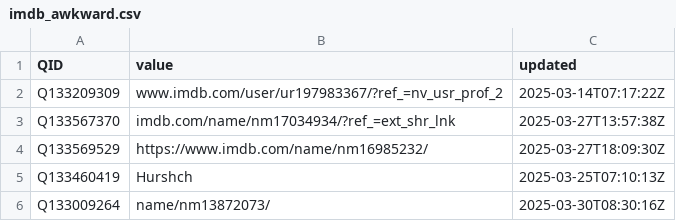
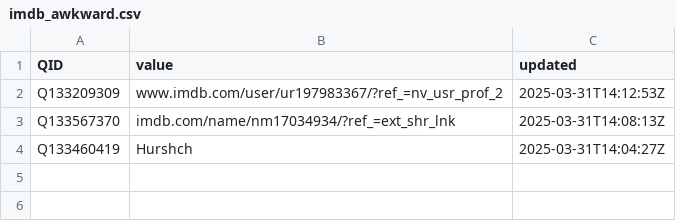
Before and after one commit to jacobmgreer/Nitrate-Datasets, a CSV file: imdb_awkward.csv, drawn as a sheet.

Commit message:
add data

```diff
--- a/imdb_awkward.csv
+++ b/imdb_awkward.csv
@@ -1,6 +1,4 @@
 QID,value,updated
-Q133209309,www.imdb.com/user/ur197983367/?ref_=nv_usr_prof_2,2025-03-14T07:17:22Z
-Q133567370,imdb.com/name/nm17034934/?ref_=ext_shr_lnk,2025-03-27T13:57:38Z
-Q133569529,https://www.imdb.com/name/nm16985232/,2025-03-27T18:09:30Z
-Q133460419,Hurshch,2025-03-25T07:10:13Z
-Q133009264,name/nm13872073/,2025-03-30T08:30:16Z
+Q133209309,www.imdb.com/user/ur197983367/?ref_=nv_usr_prof_2,2025-03-31T14:12:53Z
+Q133567370,imdb.com/name/nm17034934/?ref_=ext_shr_lnk,2025-03-31T14:08:13Z
+Q133460419,Hurshch,2025-03-31T14:04:27Z
```
Also changed, not shown: 51 other files.
